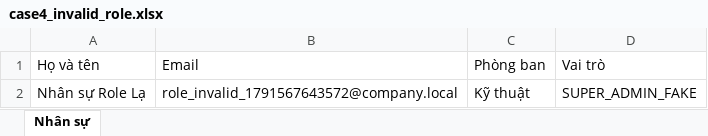
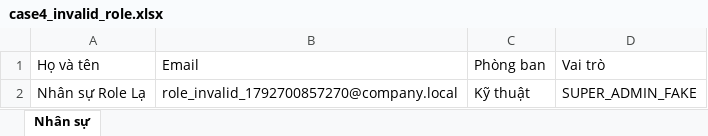
Before and after one commit to truong256/he-thong-Tuyen-dung-noi-bo, an Excel workbook: frontend/test-fixtures/case4_invalid_role.xlsx, sheet Nhân sự, drawn as a sheet; values as stored, in another font and other column widths than the file's, no borders; the diff names each change by its address in the sheet, - before the commit and + after, or states it on an @@ line.

```diff
--- a/frontend/test-fixtures/case4_invalid_role.xlsx (sheet Nhân sự)
+++ b/frontend/test-fixtures/case4_invalid_role.xlsx (sheet Nhân sự)
-B2 (Email): role_invalid_1791567643572@company.local
+B2 (Email): role_invalid_1792700857270@company.local
```
Also changed, not shown: frontend/test-fixtures/case1_all_valid.xlsx, frontend/test-fixtures/case2_partial_7valid_3invalid.xlsx, 41 other files.
